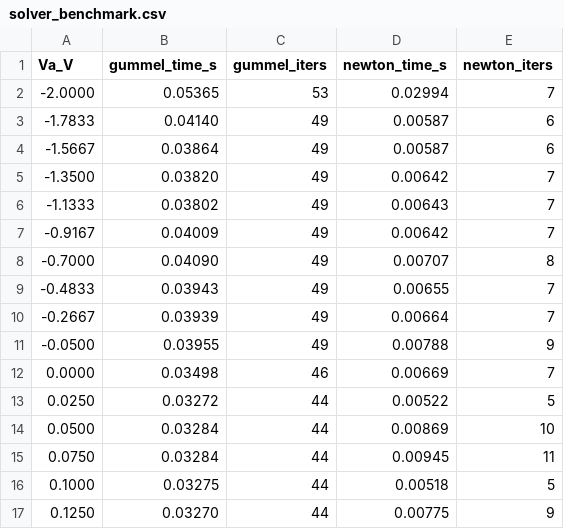
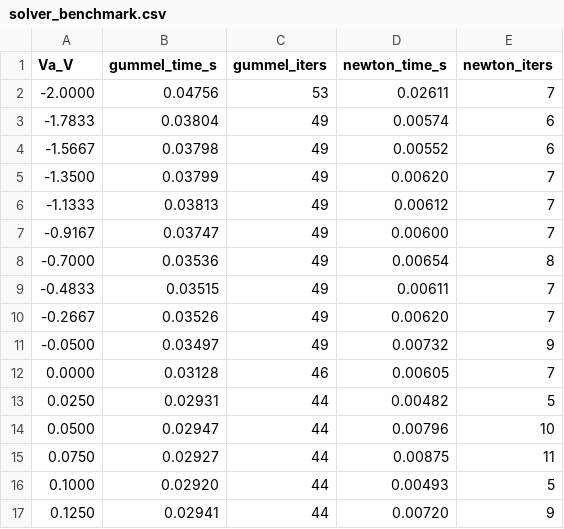
Before and after one commit to saurabhmorarka/1D-TCAD, a CSV file: out/solver_benchmark.csv, drawn as a sheet; only a part is shown; the diff covers the shown part only.

```diff
--- a/out/solver_benchmark.csv
+++ b/out/solver_benchmark.csv
@@ -1,17 +1,17 @@
 Va_V,gummel_time_s,gummel_iters,newton_time_s,newton_iters
--2.0000,0.05365,53,0.02994,7
--1.7833,0.04140,49,0.00587,6
--1.5667,0.03864,49,0.00587,6
--1.3500,0.03820,49,0.00642,7
--1.1333,0.03802,49,0.00643,7
--0.9167,0.04009,49,0.00642,7
--0.7000,0.04090,49,0.00707,8
--0.4833,0.03943,49,0.00655,7
--0.2667,0.03939,49,0.00664,7
--0.0500,0.03955,49,0.00788,9
-0.0000,0.03498,46,0.00669,7
-0.0250,0.03272,44,0.00522,5
-0.0500,0.03284,44,0.00869,10
-0.0750,0.03284,44,0.00945,11
-0.1000,0.03275,44,0.00518,5
-0.1250,0.03270,44,0.00775,9
+-2.0000,0.04756,53,0.02611,7
+-1.7833,0.03804,49,0.00574,6
+-1.5667,0.03798,49,0.00552,6
+-1.3500,0.03799,49,0.00620,7
+-1.1333,0.03813,49,0.00612,7
+-0.9167,0.03747,49,0.00600,7
+-0.7000,0.03536,49,0.00654,8
+-0.4833,0.03515,49,0.00611,7
+-0.2667,0.03526,49,0.00620,7
+-0.0500,0.03497,49,0.00732,9
+0.0000,0.03128,46,0.00605,7
+0.0250,0.02931,44,0.00482,5
+0.0500,0.02947,44,0.00796,10
+0.0750,0.02927,44,0.00875,11
+0.1000,0.02920,44,0.00493,5
+0.1250,0.02941,44,0.00720,9
```
Also changed, not shown: 86 edited cells elsewhere in this file, 17 other files.
